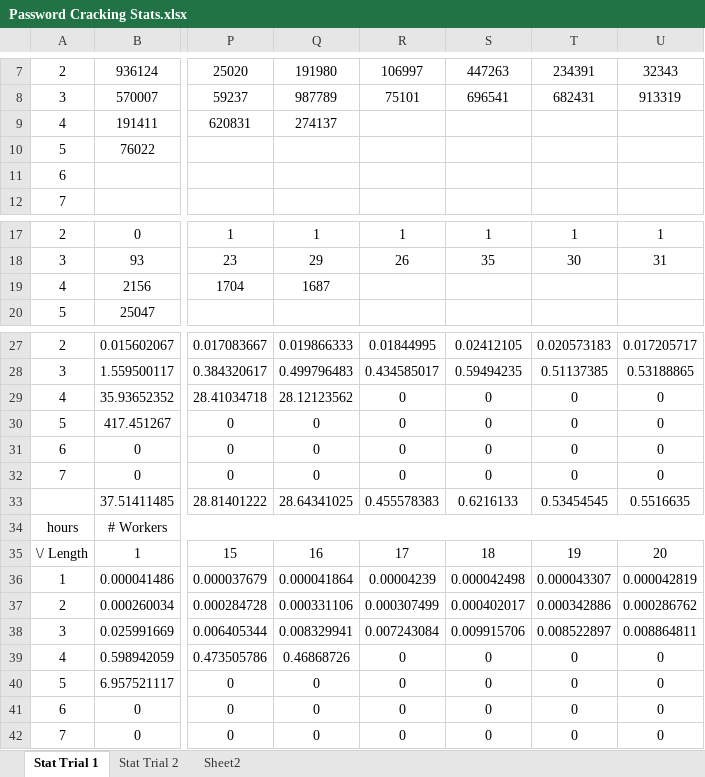
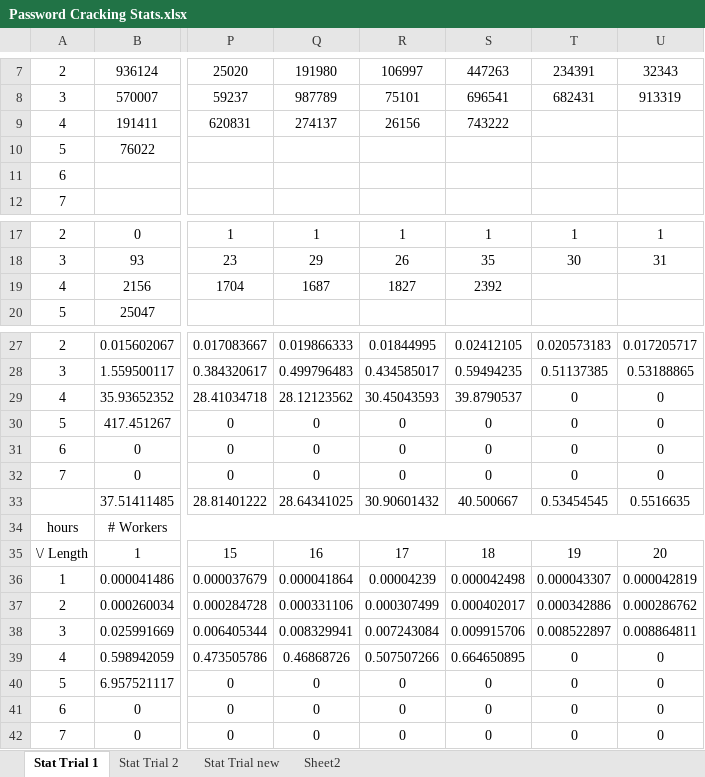
Before and after one commit to Ironflash/CSCE438_Dist_Password_Cracker, an Excel workbook: Other Files/Password Cracking Stats.xlsx, sheet Stat Trial 1, drawn as a sheet; only a part is shown, gaps mark what is left out; values as stored, in another font and other column widths than the file's, no borders; charts and pictures not drawn; the diff names each change by its address in the sheet, - before the commit and + after, or states it on an @@ line.

```diff
--- a/Other Files/Password Cracking Stats.xlsx (sheet Stat Trial 1)
+++ b/Other Files/Password Cracking Stats.xlsx (sheet Stat Trial 1)
+sheet tab: Stat Trial new
-R9: (empty)
+R9: 26156
-S9: (empty)
+S9: 743222
-R19: (empty)
+R19: 1827
-S19: (empty)
+S19: 2392
-R29: 0
+R29: 30.45043593
-S29: 0
+S29: 39.8790537
-R33: 0.455578383
+R33: 30.90601432
-S33: 0.6216133
+S33: 40.500667
-R39: 0
+R39: 0.507507266
-S39: 0
+S39: 0.664650895
```
Also changed, not shown: charts or pictures, 11 other files.
